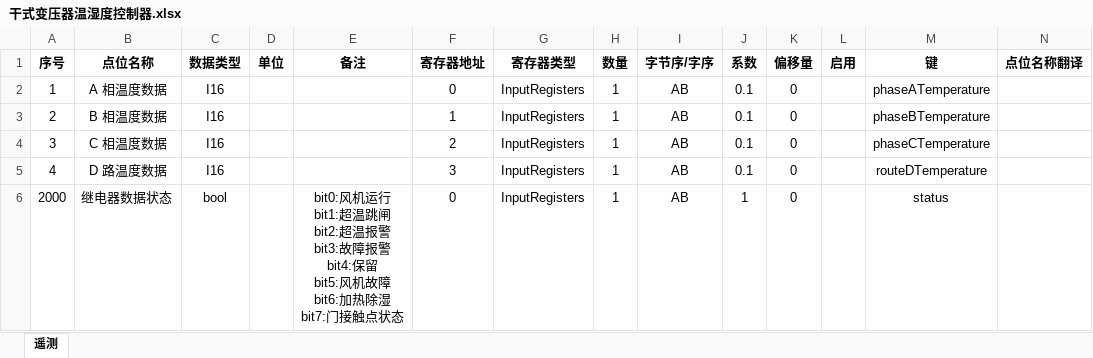
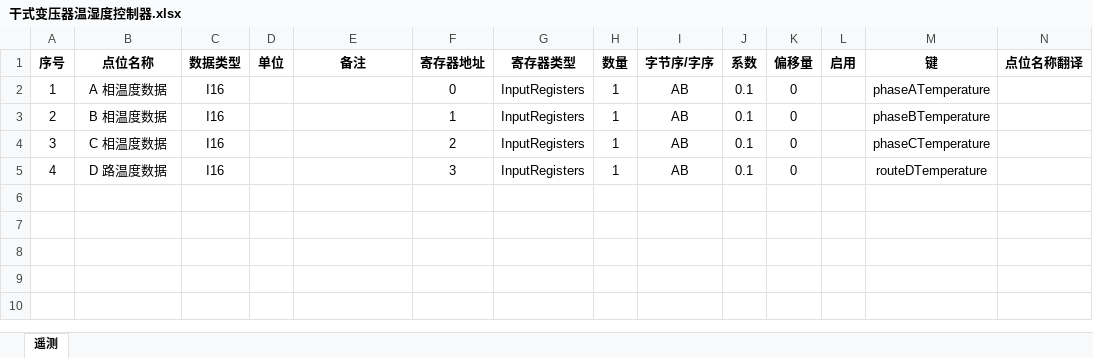
Before and after one commit to mikasa112/collector, an Excel workbook: config/组合测控/干式变压器温湿度控制器.xlsx, sheet 遥测, drawn as a sheet; only a part is shown; values as stored, in another font and other column widths than the file's, no borders; rows hold the shown columns only; ↵ is a line break in a cell; the diff names each change by its address in the sheet, - before the commit and + after, or states it on an @@ line.

```diff
--- a/config/组合测控/干式变压器温湿度控制器.xlsx (sheet 遥测)
+++ b/config/组合测控/干式变压器温湿度控制器.xlsx (sheet 遥测)
-row 6: 2000 | 继电器数据状态 | bool |  | bit0:风机运行 ↵ bit1:超温跳闸 ↵ bit2:超温报警 ↵ bit3:故障报警 ↵ bit4:保留 ↵ bit5:风机故障 ↵ bit6:加热除湿 ↵ bit7:门接触点状态 | 0 | InputRegisters | 1 | AB | 1 | 0 |  | status
```
Also changed, not shown: config/配置_奥林波斯.xlsx, 6 other files.
